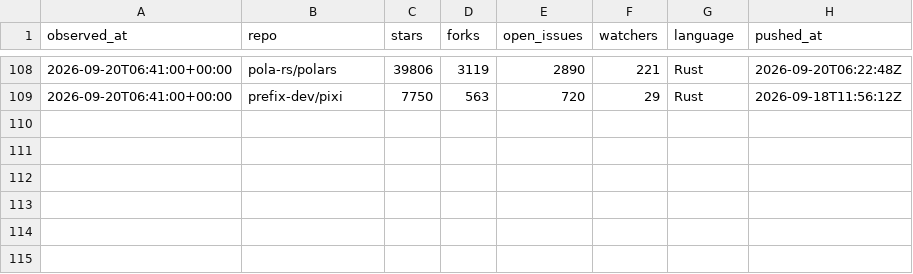
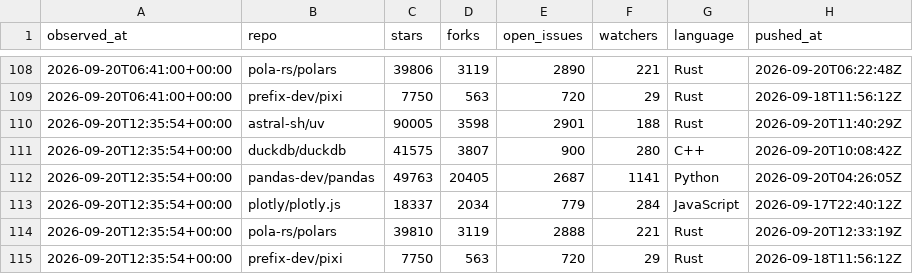
Before and after one commit to jaredgalloway/scrapeboard, a CSV file: data/tidy/github.csv, drawn as a sheet; only a part is shown, gaps mark what is left out.

```diff
--- a/data/tidy/github.csv
+++ b/data/tidy/github.csv
@@ -109 +109,7 @@ observed_at,repo,stars,forks,open_issues,watchers,language,pushed_at
 2026-09-20T06:41:00+00:00,prefix-dev/pixi,7750,563,720,29,Rust,2026-09-18T11:56:12Z
+2026-09-20T12:35:54+00:00,astral-sh/uv,90005,3598,2901,188,Rust,2026-09-20T11:40:29Z
+2026-09-20T12:35:54+00:00,duckdb/duckdb,41575,3807,900,280,C++,2026-09-20T10:08:42Z
+2026-09-20T12:35:54+00:00,pandas-dev/pandas,49763,20405,2687,1141,Python,2026-09-20T04:26:05Z
+2026-09-20T12:35:54+00:00,plotly/plotly.js,18337,2034,779,284,JavaScript,2026-09-17T22:40:12Z
+2026-09-20T12:35:54+00:00,pola-rs/polars,39810,3119,2888,221,Rust,2026-09-20T12:33:19Z
+2026-09-20T12:35:54+00:00,prefix-dev/pixi,7750,563,720,29,Rust,2026-09-18T11:56:12Z
```
Also changed, not shown: data/tidy/hackernews.csv, data/tidy/open_meteo.csv, 4 other files.
